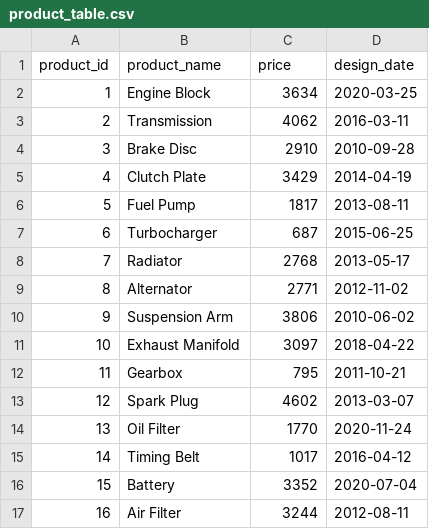
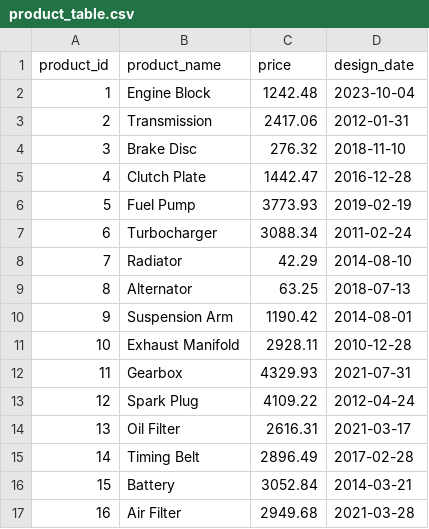
Before and after one commit to ChrisOlv/fake_data_generator, a CSV file: output_files/product_table.csv, drawn as a sheet; only a part is shown; the diff covers the shown part only.

Commit message:
work

```diff
--- a/output_files/product_table.csv
+++ b/output_files/product_table.csv
@@ -1,17 +1,17 @@
 product_id,product_name,price,design_date
-1,Engine Block,3634,2020-03-25
-2,Transmission,4062,2016-03-11
-3,Brake Disc,2910,2010-09-28
-4,Clutch Plate,3429,2014-04-19
-5,Fuel Pump,1817,2013-08-11
-6,Turbocharger,687,2015-06-25
-7,Radiator,2768,2013-05-17
-8,Alternator,2771,2012-11-02
-9,Suspension Arm,3806,2010-06-02
-10,Exhaust Manifold,3097,2018-04-22
-11,Gearbox,795,2011-10-21
-12,Spark Plug,4602,2013-03-07
-13,Oil Filter,1770,2020-11-24
-14,Timing Belt,1017,2016-04-12
-15,Battery,3352,2020-07-04
-16,Air Filter,3244,2012-08-11
+1,Engine Block,1242.48,2023-10-04
+2,Transmission,2417.06,2012-01-31
+3,Brake Disc,276.32,2018-11-10
+4,Clutch Plate,1442.47,2016-12-28
+5,Fuel Pump,3773.93,2019-02-19
+6,Turbocharger,3088.34,2011-02-24
+7,Radiator,42.29,2014-08-10
+8,Alternator,63.25,2018-07-13
+9,Suspension Arm,1190.42,2014-08-01
+10,Exhaust Manifold,2928.11,2010-12-28
+11,Gearbox,4329.93,2021-07-31
+12,Spark Plug,4109.22,2012-04-24
+13,Oil Filter,2616.31,2021-03-17
+14,Timing Belt,2896.49,2017-02-28
+15,Battery,3052.84,2014-03-21
+16,Air Filter,2949.68,2021-03-28
```
Also changed, not shown: 146 edited cells elsewhere in this file.
